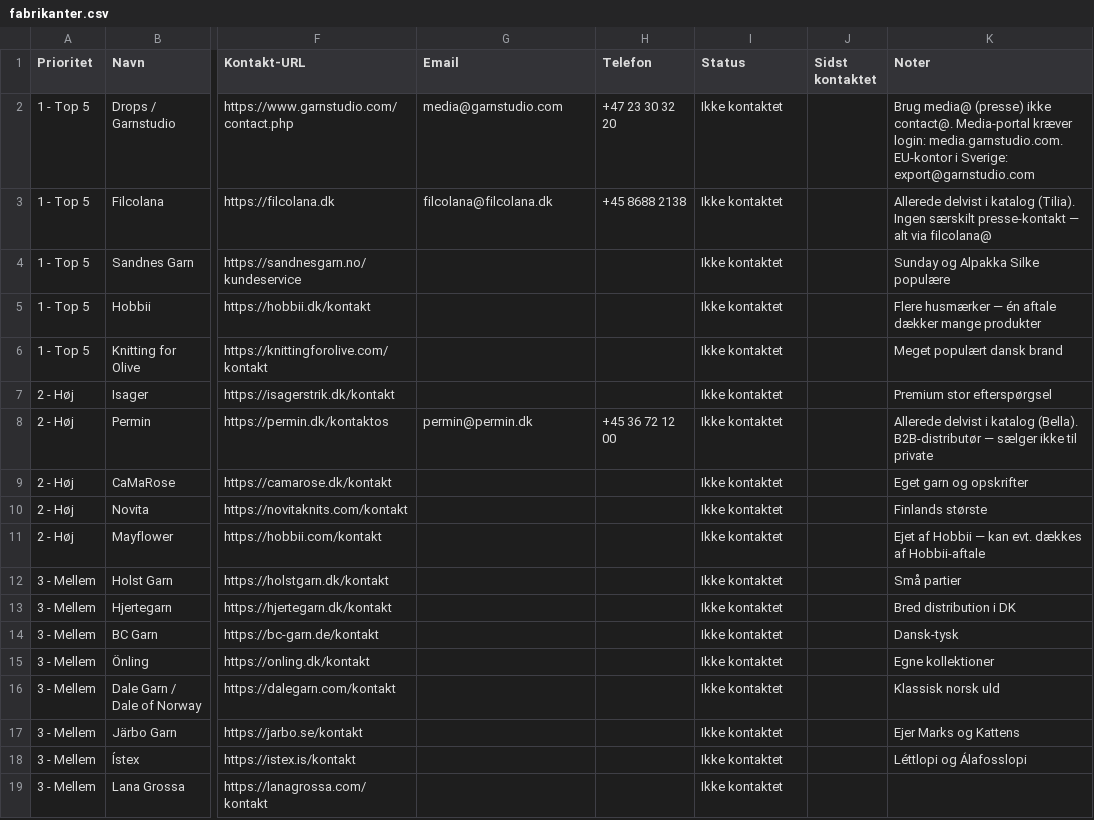
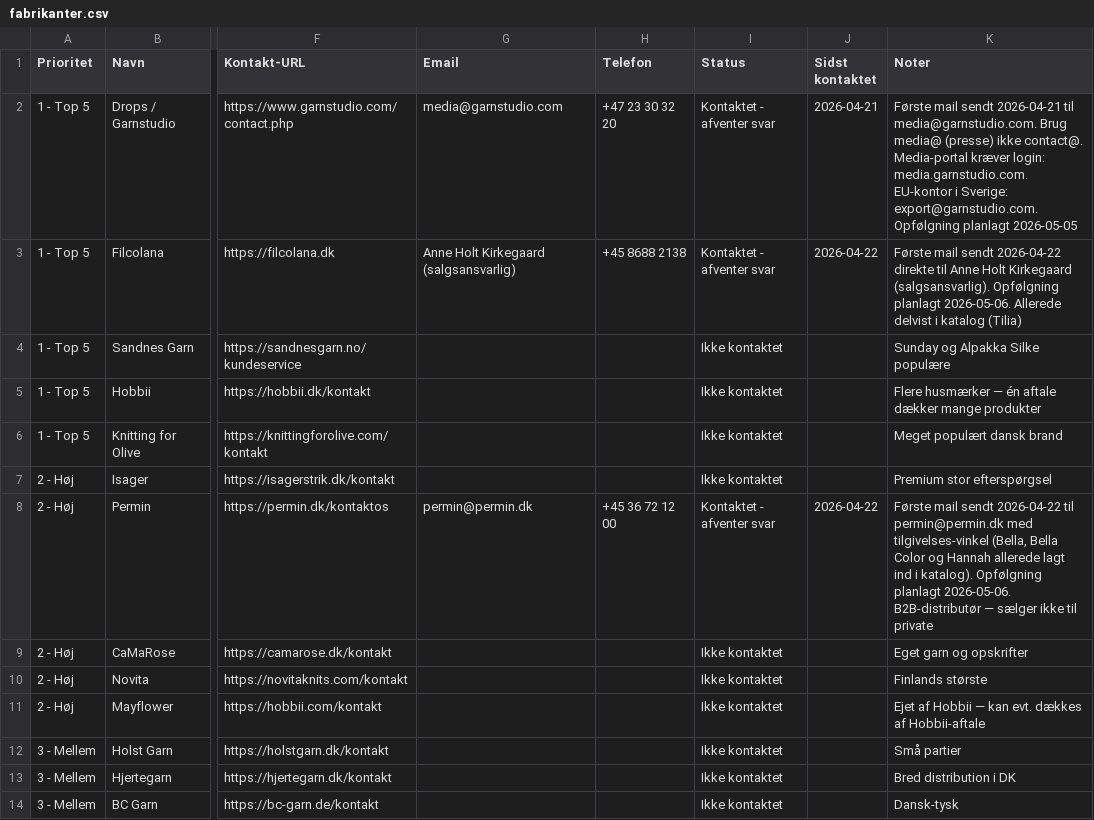
Before and after one commit to hkwermuth/maskerummet, a CSV file: content/fabrikanter.csv, drawn as a sheet; only a part is shown, gaps mark what is left out; the shorter side is filled out with more unchanged rows; the diff names each change by its address in the sheet, - before the commit and + after, or states it on an @@ line.

```diff
--- a/content/fabrikanter.csv
+++ b/content/fabrikanter.csv
-I2:I3 (Status): Ikke kontaktet
+I2:I3 (Status): Kontaktet - afventer svar
-J2 (Sidst kontaktet): (empty)
+J2 (Sidst kontaktet): 2026-04-21
-K2 (Noter): Brug media@ (presse) ikke contact@. Media-portal kræver login: media.garnstudio.com. EU-kontor i Sverige: export@garnstudio.com
+K2 (Noter): Første mail sendt 2026-04-21 til media@garnstudio.com. Brug media@ (presse) ikke contact@. Media-portal kræver login: media.garnstudio.com. EU-kontor i Sverige: export@garnstudio.com. Opfølgning planlagt 2026-05-05
-G3 (Email): filcolana@filcolana.dk
+G3 (Email): Anne Holt Kirkegaard (salgsansvarlig)
-J3 (Sidst kontaktet): (empty)
+J3 (Sidst kontaktet): 2026-04-22
-K3 (Noter): Allerede delvist i katalog (Tilia). Ingen særskilt presse-kontakt — alt via filcolana@
+K3 (Noter): Første mail sendt 2026-04-22 direkte til Anne Holt Kirkegaard (salgsansvarlig). Opfølgning planlagt 2026-05-06. Allerede delvist i katalog (Tilia)
-I8 (Status): Ikke kontaktet
+I8 (Status): Kontaktet - afventer svar
-J8 (Sidst kontaktet): (empty)
+J8 (Sidst kontaktet): 2026-04-22
-K8 (Noter): Allerede delvist i katalog (Bella). B2B-distributør —…
+K8 (Noter): Første mail sendt 2026-04-22 til permin@permin.dk med tilgivelses-vinkel (Bella, Bella Color og Hannah allerede lagt ind i katalog). Opfølgning planlagt 2026-05-06. B2B-distributør —…
```
Also changed, not shown: 20 other files.
